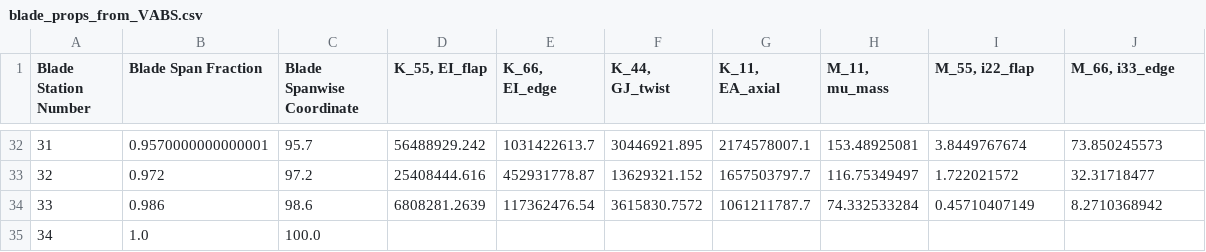
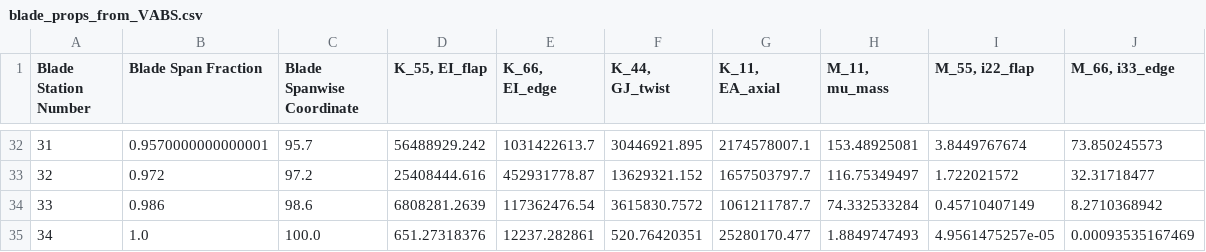
Before and after one commit to perryjohnson/biplaneblade, a CSV file: sandia_blade/blade_props_from_VABS.csv, drawn as a sheet; only a part is shown, gaps mark what is left out.

```diff
--- a/sandia_blade/blade_props_from_VABS.csv
+++ b/sandia_blade/blade_props_from_VABS.csv
@@ -34,2 +34,2 @@ Blade Station Number,Blade Span Fraction,Blade Spanwise Coordinate,"K_55, EI_fla
 33,0.986,98.6,6808281.2639,117362476.54,3615830.7572,1061211787.7,74.332533284,0.45710407149,8.2710368942
-34,1.0,100.0,,,,,,,
+34,1.0,100.0,651.27318376,12237.282861,520.76420351,25280170.477,1.8849747493,4.9561475257e-05,0.00093535167469
```
Also changed, not shown: 6 other files.
